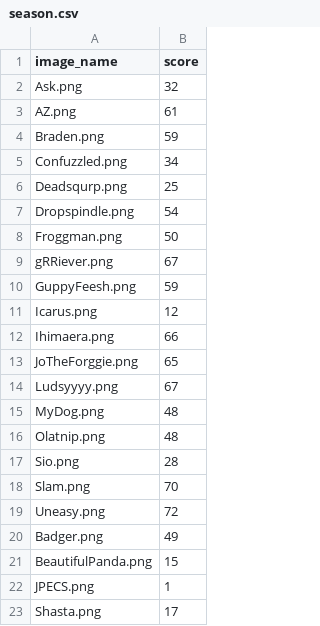
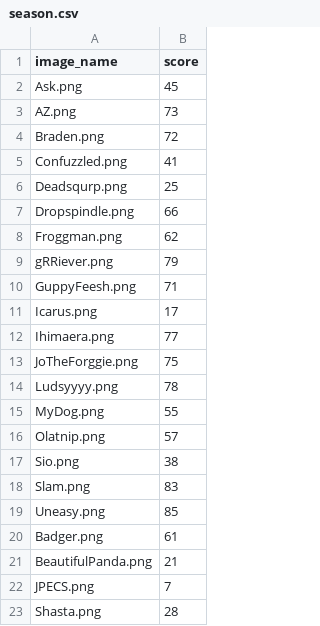
Before and after one commit to ScottWegley/baskmaster, a CSV file: scores/season.csv, drawn as a sheet.

```diff
--- a/scores/season.csv
+++ b/scores/season.csv
@@ -1,23 +1,23 @@
 image_name,score
-Ask.png,32
-AZ.png,61
-Braden.png,59
-Confuzzled.png,34
+Ask.png,45
+AZ.png,73
+Braden.png,72
+Confuzzled.png,41
 Deadsqurp.png,25
-Dropspindle.png,54
-Froggman.png,50
-gRRiever.png,67
-GuppyFeesh.png,59
-Icarus.png,12
-Ihimaera.png,66
-JoTheForggie.png,65
-Ludsyyyy.png,67
-MyDog.png,48
-Olatnip.png,48
-Sio.png,28
-Slam.png,70
-Uneasy.png,72
-Badger.png,49
-BeautifulPanda.png,15
-JPECS.png,1
-Shasta.png,17
+Dropspindle.png,66
+Froggman.png,62
+gRRiever.png,79
+GuppyFeesh.png,71
+Icarus.png,17
+Ihimaera.png,77
+JoTheForggie.png,75
+Ludsyyyy.png,78
+MyDog.png,55
+Olatnip.png,57
+Sio.png,38
+Slam.png,83
+Uneasy.png,85
+Badger.png,61
+BeautifulPanda.png,21
+JPECS.png,7
+Shasta.png,28
```
Also changed, not shown: 2 other files.
